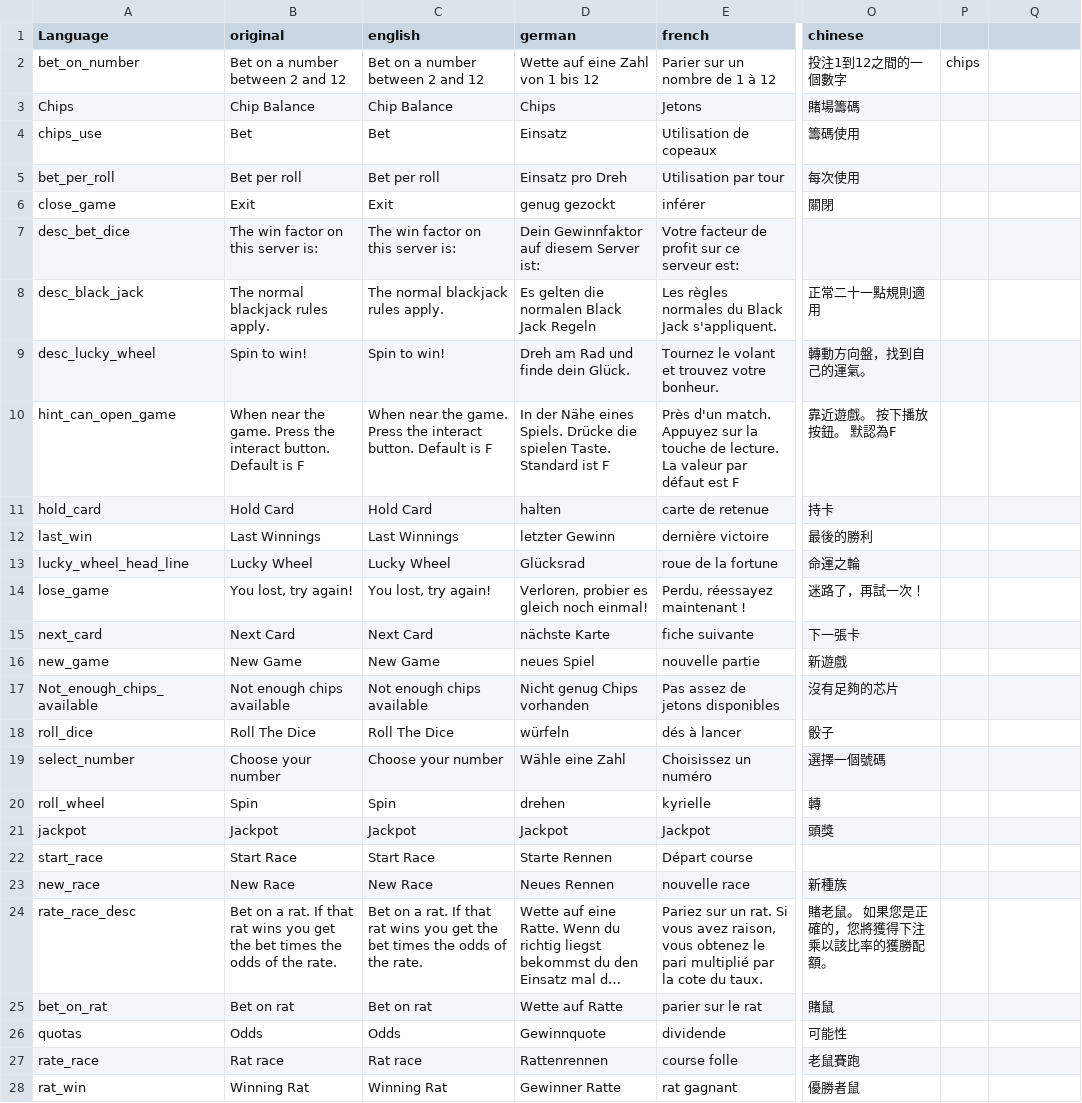
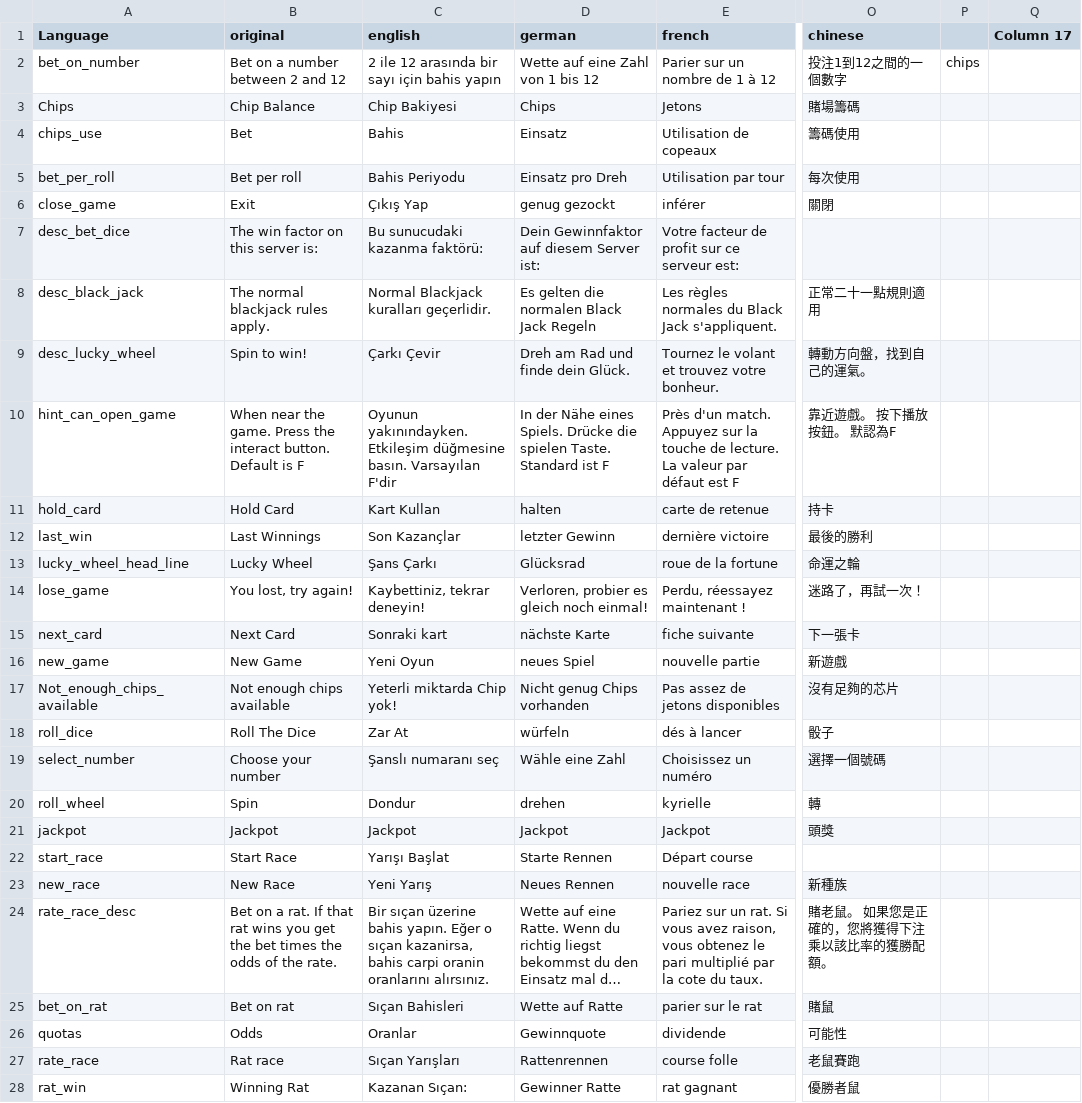
Before and after one commit to ihr-it-projekt/dayzcasino, a CSV file: stringtable.csv, drawn as a sheet; only a part is shown, gaps mark what is left out; long unchanged cells end in …; the diff names each change by its address in the sheet, - before the commit and + after, or states it on an @@ line.

Commit message:
Update stringtable.csv
DayzCasino Türkçe tercümesi yapılmıştır.

```diff
--- a/stringtable.csv
+++ b/stringtable.csv
-Q1: (empty)
+Q1: Column 17
-C2 (english): Bet on a number between 2 and 12
+C2 (english): 2 ile 12 arasında bir sayı için bahis yapın
-C3 (english): Chip Balance
+C3 (english): Chip Bakiyesi
-C4 (english): Bet
+C4 (english): Bahis
-C5 (english): Bet per roll
+C5 (english): Bahis Periyodu
-C6 (english): Exit
+C6 (english): Çıkış Yap
-C7 (english): The win factor on this server is:
+C7 (english): Bu sunucudaki kazanma faktörü:
-C8 (english): The normal blackjack rules apply.
+C8 (english): Normal Blackjack kuralları geçerlidir.
-C9 (english): Spin to win!
+C9 (english): Çarkı Çevir
-C10 (english): When near the game. Press the interact button. Default is F
+C10 (english): Oyunun yakınındayken. Etkileşim düğmesine basın. Varsayılan F'dir
-C11 (english): Hold Card
+C11 (english): Kart Kullan
-C12 (english): Last Winnings
+C12 (english): Son Kazançlar
-C13 (english): Lucky Wheel
+C13 (english): Şans Çarkı
-C14 (english): You lost, try again!
+C14 (english): Kaybettiniz, tekrar deneyin!
-C15 (english): Next Card
+C15 (english): Sonraki kart
-C16 (english): New Game
+C16 (english): Yeni Oyun
-C17 (english): Not enough chips available
+C17 (english): Yeterli miktarda Chip yok!
-C18 (english): Roll The Dice
+C18 (english): Zar At
-C19 (english): Choose your number
+C19 (english): Şanslı numaranı seç
-C20 (english): Spin
+C20 (english): Dondur
-C22 (english): Start Race
+C22 (english): Yarışı Başlat
-C23 (english): New Race
+C23 (english): Yeni Yarış
-C24 (english): Bet on a rat. If that rat wins you get the bet times the odds of the rate.
+C24 (english): Bir sıçan üzerine bahis yapın. Eğer o sıçan kazanirsa, bahis carpi oranin oranlarını alırsınız.
-C25 (english): Bet on rat
+C25 (english): Sıçan Bahisleri
-C26 (english): Odds
+C26 (english): Oranlar
-C27 (english): Rat race
+C27 (english): Sıçan Yarışları
-C28 (english): Winning Rat
+C28 (english): Kazanan Sıçan:
```
